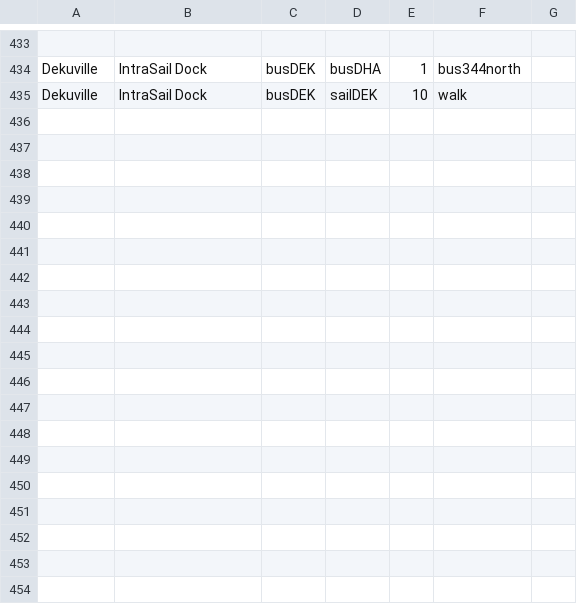
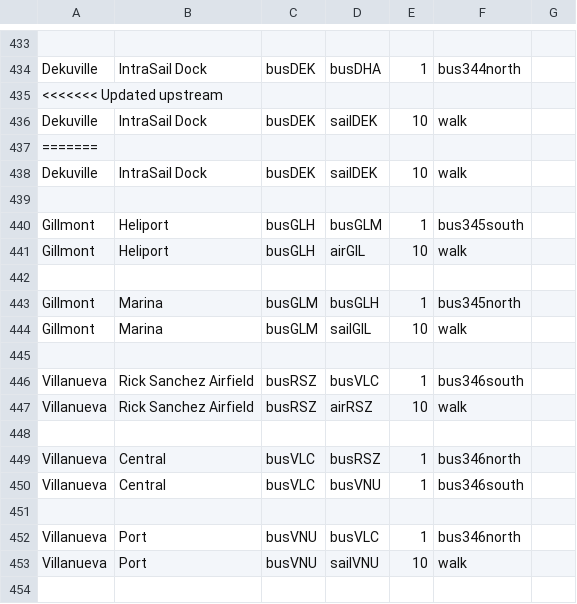
Before and after one commit to KittyCat11231/Feline-Holdings, a CSV file: src/intraroute/data/pathfinding/bus.csv, drawn as a sheet; only a part is shown, gaps mark what is left out; the diff covers the shown part only; the diff names each change by its address in the sheet, - before the commit and + after, or states it on an @@ line.

```diff
--- a/src/intraroute/data/pathfinding/bus.csv
+++ b/src/intraroute/data/pathfinding/bus.csv
+row 435: <<<<<<< Updated upstream
+row 437: =======
+row 438: Dekuville | IntraSail Dock | busDEK | sailDEK | 10 | walk
+row 439: (empty)
+row 440: Gillmont | Heliport | busGLH | busGLM | 1 | bus345south
+row 441: Gillmont | Heliport | busGLH | airGIL | 10 | walk
+row 442: (empty)
+row 443: Gillmont | Marina | busGLM | busGLH | 1 | bus345north
+row 444: Gillmont | Marina | busGLM | sailGIL | 10 | walk
+row 445: (empty)
+row 446: Villanueva | Rick Sanchez Airfield | busRSZ | busVLC | 1 | bus346south
+row 447: Villanueva | Rick Sanchez Airfield | busRSZ | airRSZ | 10 | walk
+row 448: (empty)
+row 449: Villanueva | Central | busVLC | busRSZ | 1 | bus346north
+row 450: Villanueva | Central | busVLC | busVNU | 1 | bus346south
+row 451: (empty)
+row 452: Villanueva | Port | busVNU | busVLC | 1 | bus346north
+row 453: Villanueva | Port | busVNU | sailVNU | 10 | walk
+row 454: (empty)
```
Also changed, not shown: 26 added rows elsewhere in this file, src/intraroute/data/pathfinding/air.csv, src/intraroute/data/pathfinding/sail.csv, 4 other files.
